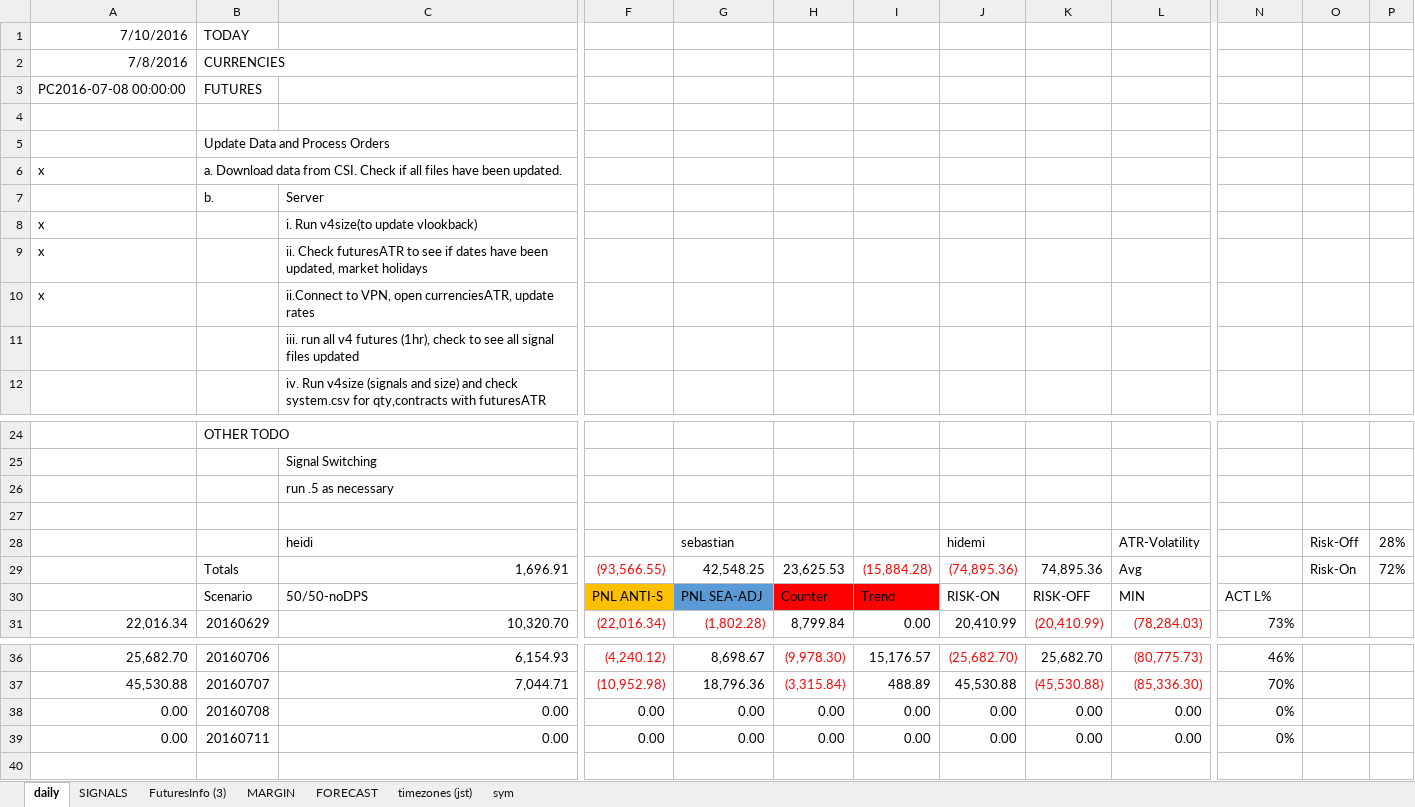
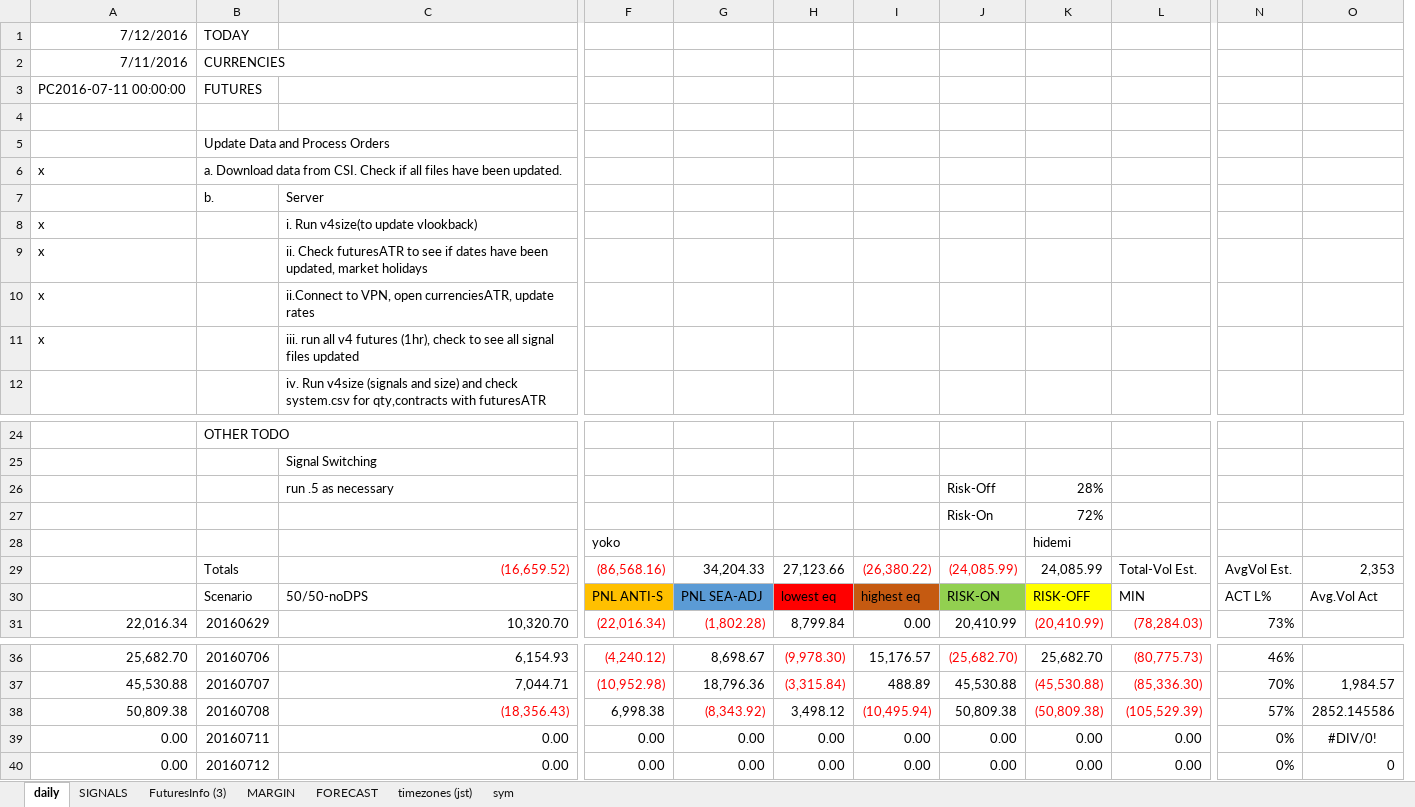
Before and after one commit to hasakura511/ML-TSDP, an Excel workbook: data/systems/SIGNALBOOK2.xlsx, sheet daily, drawn as a sheet; only a part is shown, gaps mark what is left out; values as stored, in another font and other column widths than the file's, no borders; 1 other sheet too large or unreadable and not compared; removed rows and columns are numbered as before the commit, all else as after; rows hold the shown columns only; the diff covers the shown part only; the diff names each change by its address in the sheet, - before the commit and + after, or states it on an @@ line.

```diff
--- a/data/systems/SIGNALBOOK2.xlsx (sheet daily)
+++ b/data/systems/SIGNALBOOK2.xlsx (sheet daily)
-column O, empty
-column P, empty
+column O, row 30: Avg.Vol Act; row 37: 1,984.57; row 39: #DIV/0!
-A1: 7/10/2016
+A1: 7/12/2016
-A2: 7/8/2016
+A2: 7/11/2016
-A3: PC2016-07-08 00:00:00
+A3: PC2016-07-11 00:00:00
-A11: (empty)
+A11: x
-row 26:  |  | run .5 as necessary
-row 26: (empty)
+row 26:  |  | run .5 as necessary |  |  |  |  | Risk-Off | 28%
-row 28:  |  | heidi |  | sebastian |  |  | hidemi |  | ATR-Volatility |  | Risk-Off | 28%
-row 29:  | Totals | 1,696.91 | (93,566.55) | 42,548.25 | 23,625.53 | (15,884.28) | (74,895.36) | 74,895.36 | Avg |  | Risk-On | 72%
+row 27:  |  |  |  |  |  |  | Risk-On | 72%
+row 28:  |  |  | yoko |  |  |  |  | hidemi
+row 29:  | Totals | (16,659.52) | (86,568.16) | 34,204.33 | 27,123.66 | (26,380.22) | (24,085.99) | 24,085.99 | Total-Vol Est. | AvgVol Est. | 2,353
-H30: Counter
+H30: lowest eq
-I30: Trend
+I30: highest eq
-I30 fill: #FF0000
+I30 fill: #C55A11
-J30 fill: none
+J30 fill: #92D050
-K30 fill: none
+K30 fill: #FFFF00
-row 38: 0.00 | 20160708 | 0.00 | 0.00 | 0.00 | 0.00 | 0.00 | 0.00 | 0.00 | 0.00 | 0%
+row 38: 50,809.38 | 20160708 | (18,356.43) | 6,998.38 | (8,343.92) | 3,498.12 | (10,495.94) | 50,809.38 | (50,809.38) | (105,529.39) | 57% | 2852.145586
+row 40: 0.00 | 20160712 | 0.00 | 0.00 | 0.00 | 0.00 | 0.00 | 0.00 | 0.00 | 0.00 | 0% | 0
```
Also changed, not shown: 3 edited cells elsewhere in this sheet, sheet FuturesInfo (3), sheet MARGIN, hidden cells, 1 other file.
